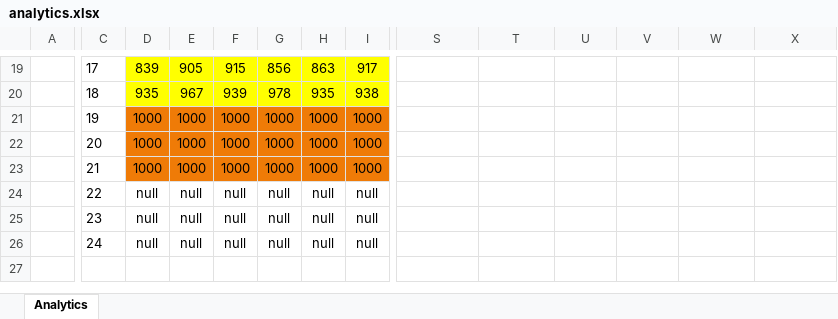
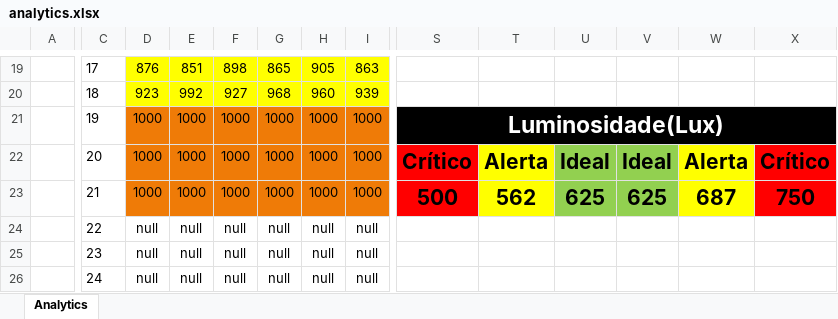
Before and after one commit to loisfg/PHOS-4, an Excel workbook: 2-pasta_organização/Documents/analytics.xlsx, sheet Analytics, drawn as a sheet; only a part is shown, gaps mark what is left out; values as stored, in another font and other column widths than the file's, no borders; charts and pictures and conditional formats not drawn; the diff covers the shown part only; the diff names each change by its address in the sheet, - before the commit and + after, or states it on an @@ line.

Commit message:
apresentação/ analytics

```diff
--- a/2-pasta_organização/Documents/analytics.xlsx (sheet Analytics)
+++ b/2-pasta_organização/Documents/analytics.xlsx (sheet Analytics)
-D19: 839
+D19: 876
-E19: 905
+E19: 851
-F19: 915
+F19: 898
-G19: 856
+G19: 865
-H19: 863
+H19: 905
-I19: 917
+I19: 863
-D20: 935
+D20: 923
-E20: 967
+E20: 992
-F20: 939
+F20: 927
-G20: 978
+G20: 968
-H20: 935
+H20: 960
-I20: 938
+I20: 939
-S21: (empty)
+S21: Luminosidade(Lux)
-S21:X21 fill: none
+S21:X21 fill: #000000
+S21:X21 merged
-S22: (empty)
+S22: Crítico
-S22:S23 fill: none
+S22:S23 fill: #FF0000
-T22: (empty)
+T22: Alerta
-T22:T23 fill: none
+T22:T23 fill: #FFFF00
-U22: (empty)
+U22: Ideal
-U22:V23 fill: none
+U22:V23 fill: #92D050
-V22: (empty)
+V22: Ideal
-W22: (empty)
+W22: Alerta
-W22:W23 fill: none
+W22:W23 fill: #FFFF00
-X22: (empty)
+X22: Crítico
-X22:X23 fill: none
+X22:X23 fill: #FF0000
-S23: (empty)
+S23: 500
-T23: (empty)
+T23: 562
-U23: (empty)
+U23: 625
-V23: (empty)
+V23: 625
-W23: (empty)
+W23: 687
-X23: (empty)
+X23: 750
```
Also changed, not shown: 87 edited cells elsewhere in this sheet, charts or pictures, 1 other file.
